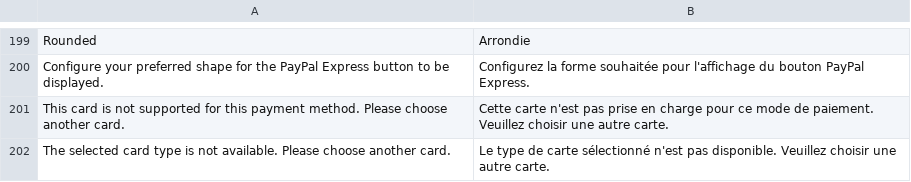
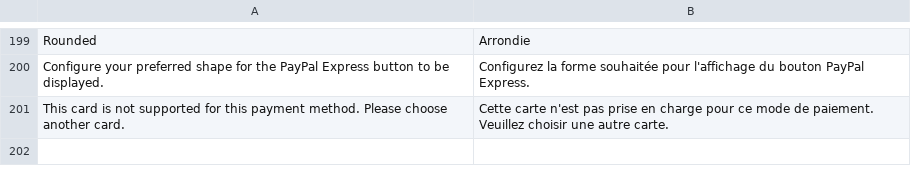
Before and after one commit to buckaroo-it/Magento2, a CSV file: i18n/be_FR.csv, drawn as a sheet; only a part is shown, gaps mark what is left out; the diff names each change by its address in the sheet, - before the commit and + after, or states it on an @@ line.

Commit message:
BTI-1775 Complete card network check for Apple Pay and Google Pay
- Send the Apple Pay card network from the checkout payment step
  (applepay-client.js), not only from the express buttons
- Validate only the wallet data of the method being placed, so data
  left on the quote by another wallet does not affect the result
- Return the reason from the express saveOrder controllers and finish
  the Apple Pay sheet with a failure status, so the shopper sees why
  the order was not placed
- Keep the supported network lists as constants on the config providers
- Revert the unused order-handler.js change and the unrelated
  translation added earlier on this branch

```diff
--- a/i18n/be_FR.csv
+++ b/i18n/be_FR.csv
-row 202: The selected card type is not available. Please choose another card. | Le type de carte sélectionné n'est pas disponible. Veuillez choisir une autre carte.
```
Also changed, not shown: i18n/de_AT.csv, i18n/de_CH.csv, 19 other files.
